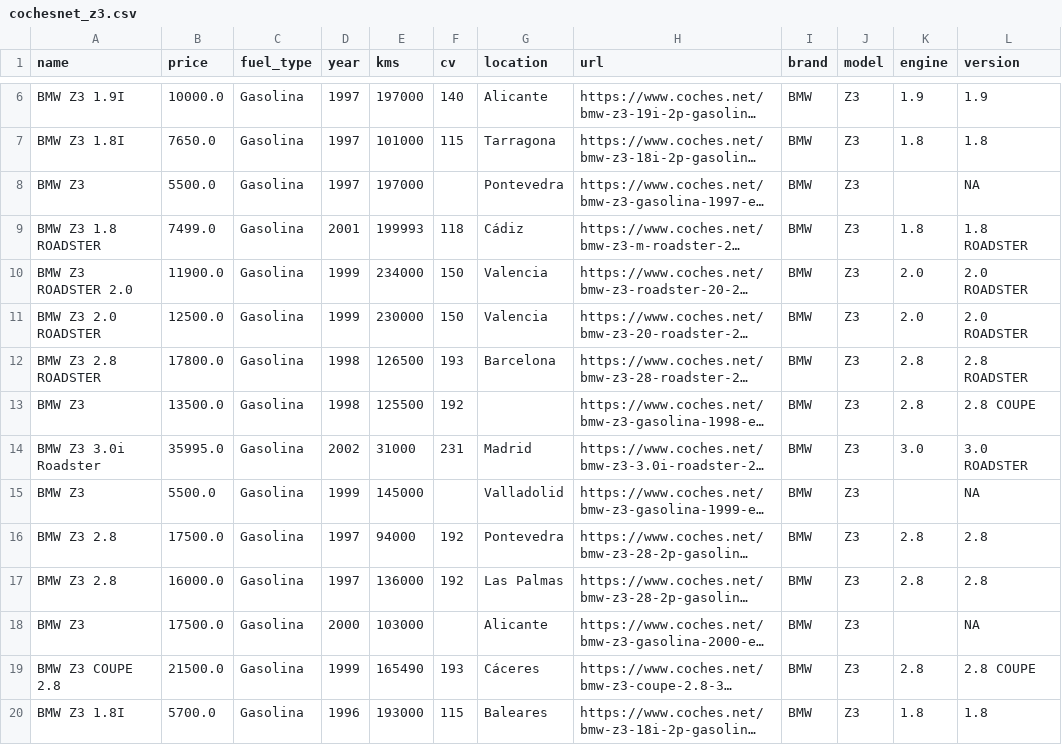
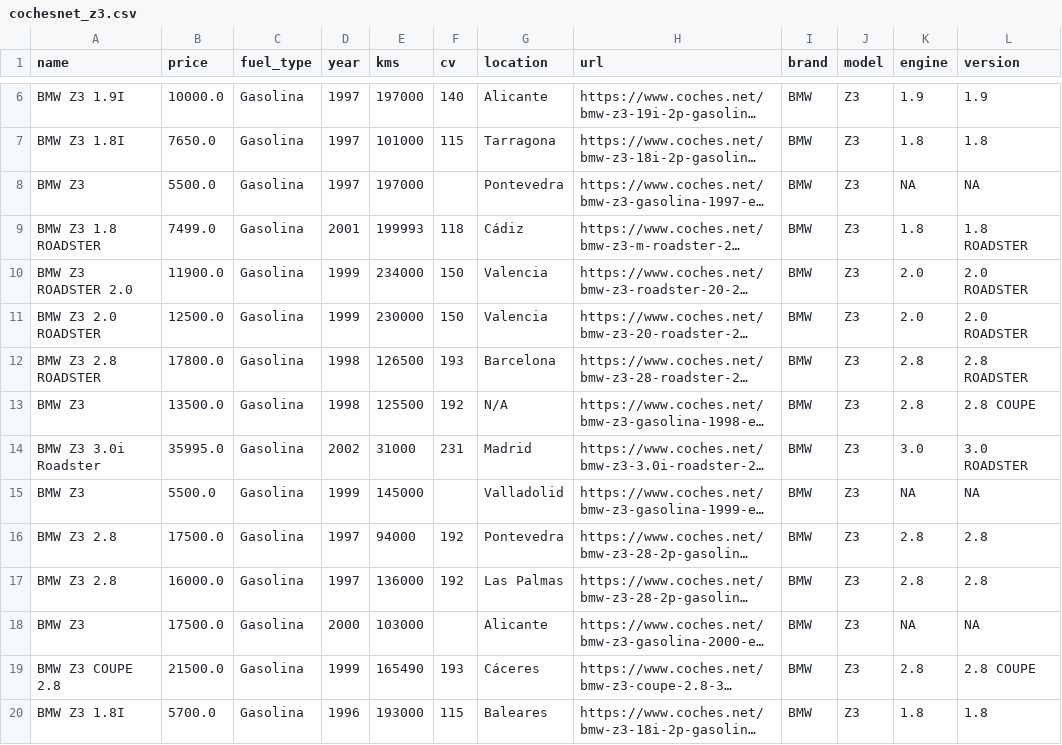
Before and after one commit to MrGG14/CochesNet, a CSV file: cochesnet_z3.csv, drawn as a sheet; only a part is shown, gaps mark what is left out; long unchanged cells end in …; the diff covers the shown part only; the diff names each change by its address in the sheet, - before the commit and + after, or states it on an @@ line.

```diff
--- a/cochesnet_z3.csv
+++ b/cochesnet_z3.csv
-K8 (engine): (empty)
+K8 (engine): NA
-G13 (location): (empty)
+G13 (location): N/A
-K15 (engine): (empty)
+K15 (engine): NA
-K18 (engine): (empty)
+K18 (engine): NA
```
Also changed, not shown: 23 edited cells elsewhere in this file, 1 other file.
